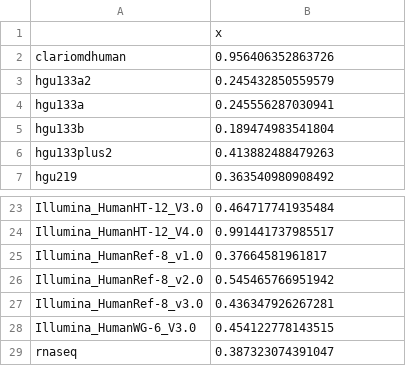
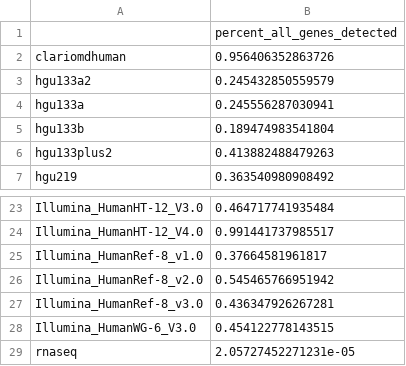
Before and after one commit to AlexsLemonade/compendium-processing, a CSV file: human_missingness/results/genes_detected_per_platform.csv, drawn as a sheet; only a part is shown, gaps mark what is left out.

Commit message:
Separated out functions, added column names, changed .RData to csv

```diff
--- a/human_missingness/results/genes_detected_per_platform.csv
+++ b/human_missingness/results/genes_detected_per_platform.csv
@@ -1,2 +1,2 @@
-,x
+,percent_all_genes_detected
 clariomdhuman,0.956406352863726
@@ -28,2 +28,2 @@ Illumina_HumanRef-8_v3.0,0.436347926267281
 Illumina_HumanWG-6_V3.0,0.454122778143515
-rnaseq,0.387323074391047
+rnaseq,2.05727452271231e-05
```
Also changed, not shown: human_missingness/results/human_master_platform_info.csv, human_missingness/results/samples_per_platform.csv, 15 other files.
